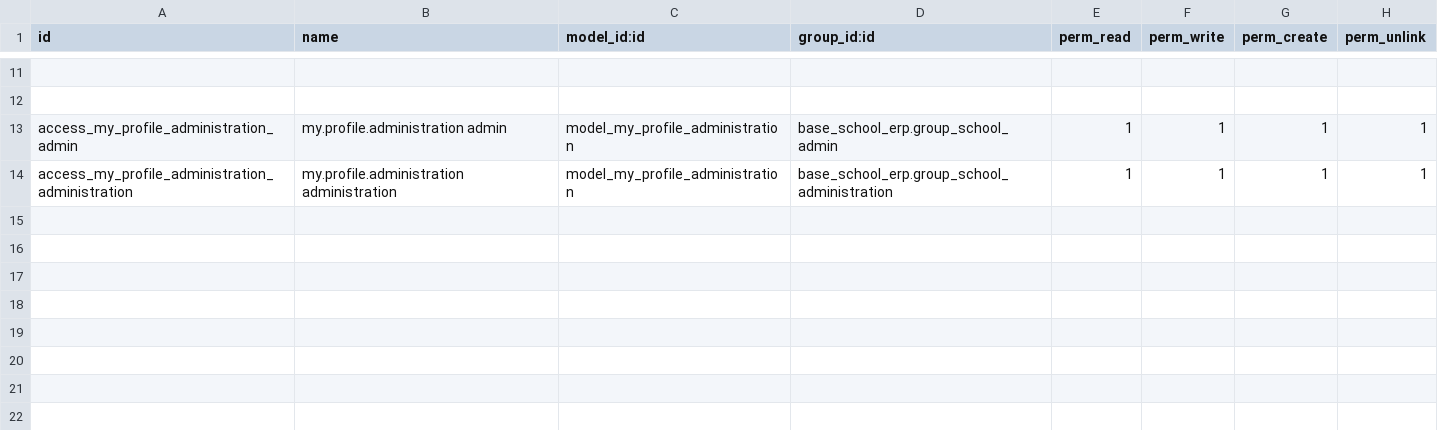
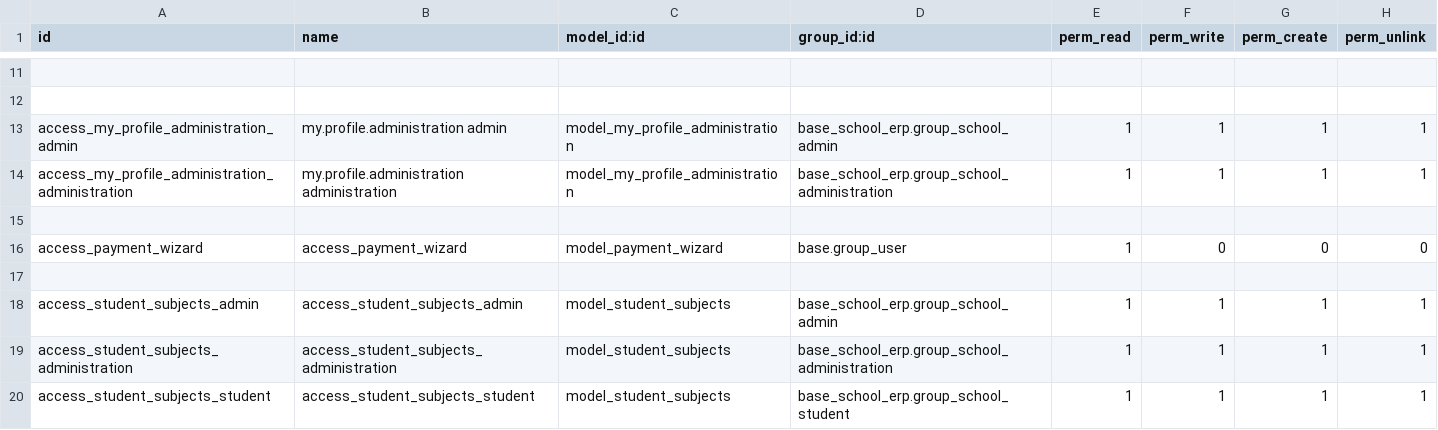
Before and after one commit to EleziE/School_ERP, a CSV file: my_profile_school_erp/security/ir.model.access.csv, drawn as a sheet; only a part is shown, gaps mark what is left out; the diff names each change by its address in the sheet, - before the commit and + after, or states it on an @@ line.

```diff
--- a/my_profile_school_erp/security/ir.model.access.csv
+++ b/my_profile_school_erp/security/ir.model.access.csv
+row 15: (empty)
+row 16: access_payment_wizard | access_payment_wizard | model_payment_wizard | base.group_user | 1 | 0 | 0 | 0
+row 17: (empty)
+row 18: access_student_subjects_admin | access_student_subjects_admin | model_student_subjects | base_school_erp.group_school_admin | 1 | 1 | 1 | 1
+row 19: access_student_subjects_administration | access_student_subjects_administration | model_student_subjects | base_school_erp.group_school_administration | 1 | 1 | 1 | 1
+row 20: access_student_subjects_student | access_student_subjects_student | model_student_subjects | base_school_erp.group_school_student | 1 | 1 | 1 | 1
```
Also changed, not shown: students_school_erp/security/ir.model.access.csv, 29 other files.
